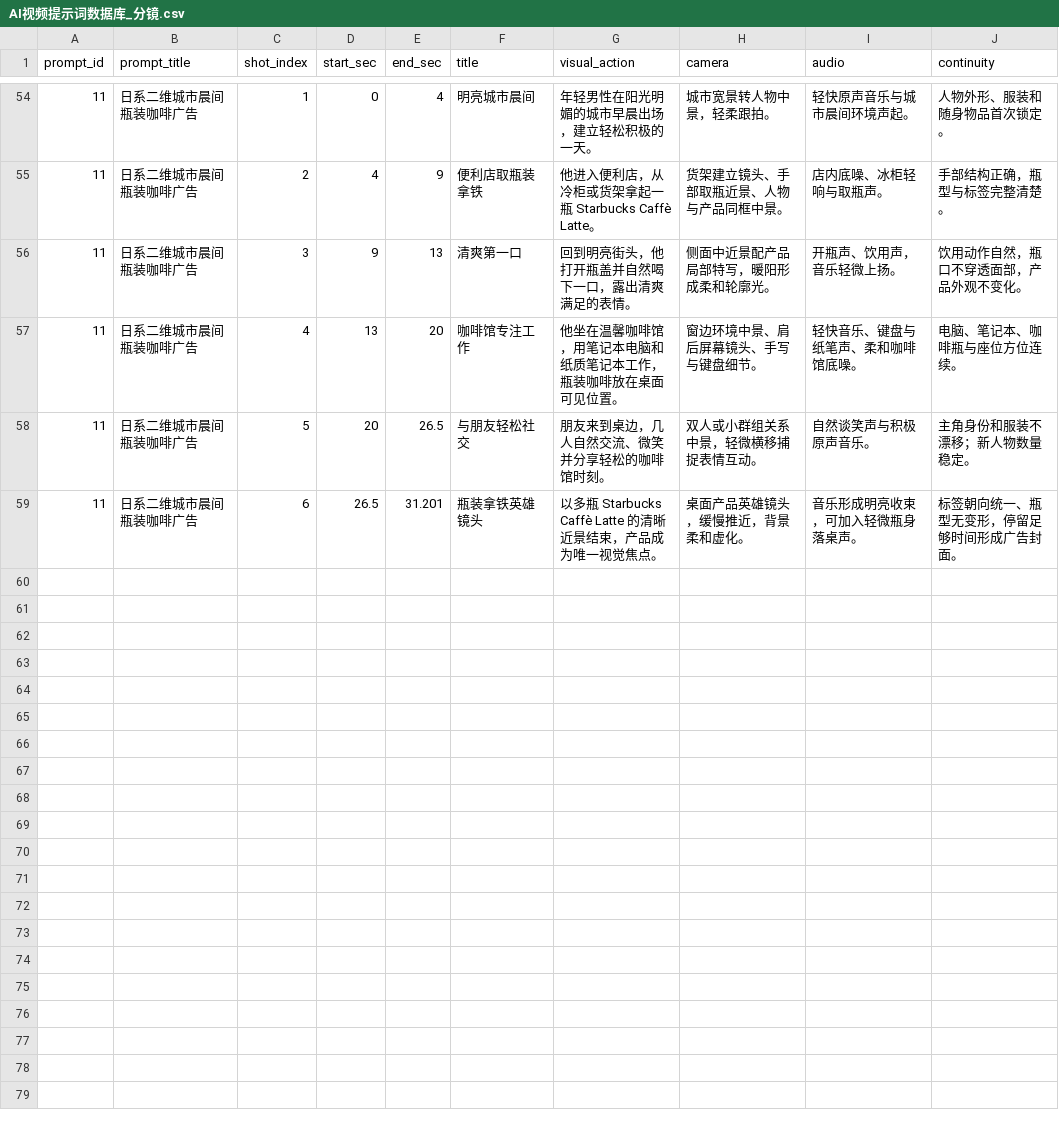
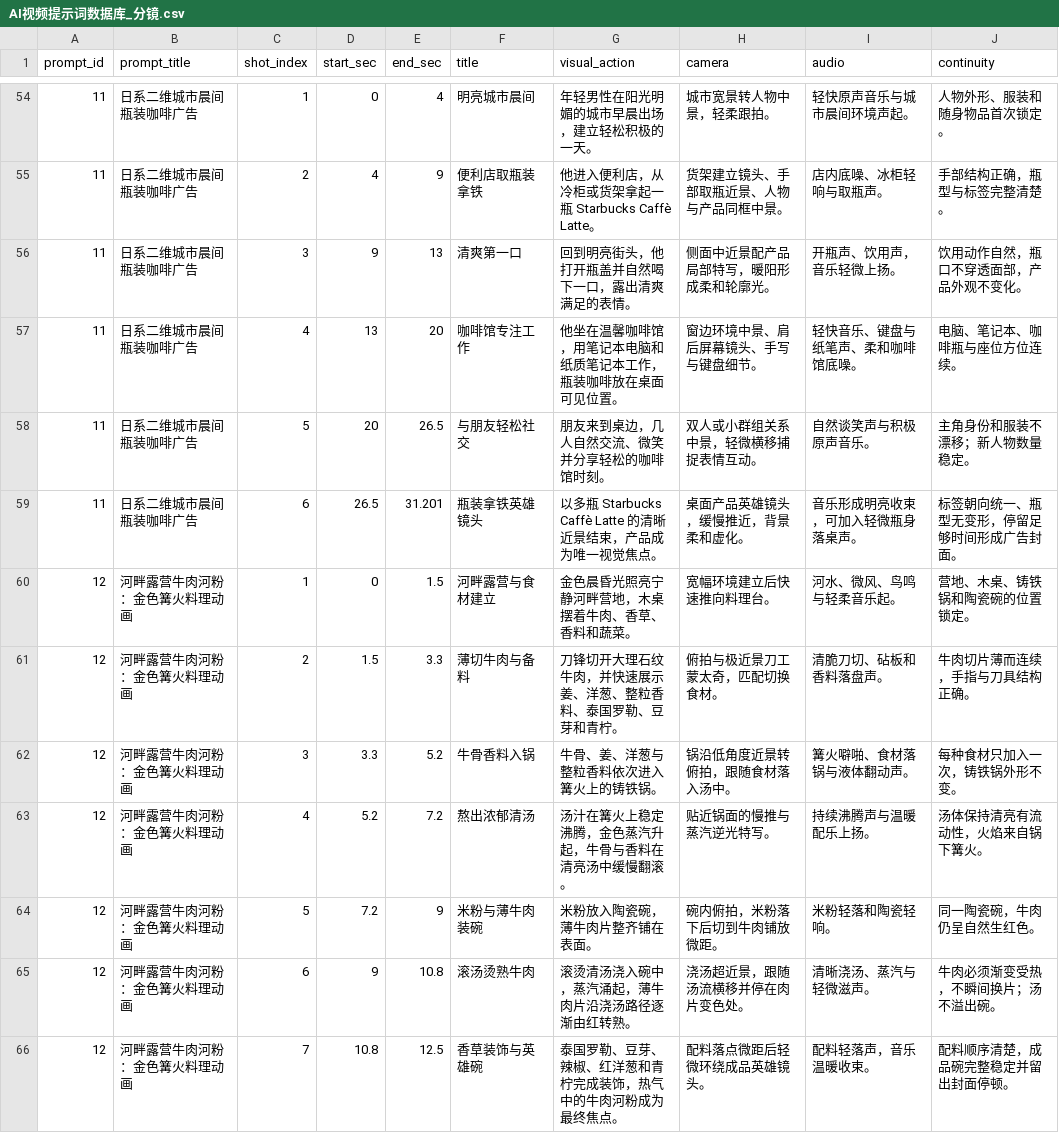
Before and after one commit to Yurainln1122/ai-video-prompt-database, a CSV file: AI视频提示词数据库_分镜.csv, drawn as a sheet; only a part is shown, gaps mark what is left out; the diff names each change by its address in the sheet, - before the commit and + after, or states it on an @@ line.

```diff
--- a/AI视频提示词数据库_分镜.csv
+++ b/AI视频提示词数据库_分镜.csv
+row 60: 12 | 河畔露营牛肉河粉：金色篝火料理动画 | 1 | 0 | 1.5 | 河畔露营与食材建立 | 金色晨昏光照亮宁静河畔营地，木桌摆着牛肉、香草、香料和蔬菜。 | 宽幅环境建立后快速推向料理台。 | 河水、微风、鸟鸣与轻柔音乐起。 | 营地、木桌、铸铁锅和陶瓷碗的位置锁定。
+row 61: 12 | 河畔露营牛肉河粉：金色篝火料理动画 | 2 | 1.5 | 3.3 | 薄切牛肉与备料 | 刀锋切开大理石纹牛肉，并快速展示姜、洋葱、整粒香料、泰国罗勒、豆芽和青柠。 | 俯拍与极近景刀工蒙太奇，匹配切换食材。 | 清脆刀切、砧板和香料落盘声。 | 牛肉切片薄而连续，手指与刀具结构正确。
+row 62: 12 | 河畔露营牛肉河粉：金色篝火料理动画 | 3 | 3.3 | 5.2 | 牛骨香料入锅 | 牛骨、姜、洋葱与整粒香料依次进入篝火上的铸铁锅。 | 锅沿低角度近景转俯拍，跟随食材落入汤中。 | 篝火噼啪、食材落锅与液体翻动声。 | 每种食材只加入一次，铸铁锅外形不变。
+row 63: 12 | 河畔露营牛肉河粉：金色篝火料理动画 | 4 | 5.2 | 7.2 | 熬出浓郁清汤 | 汤汁在篝火上稳定沸腾，金色蒸汽升起，牛骨与香料在清亮汤中缓慢翻滚。 | 贴近锅面的慢推与蒸汽逆光特写。 | 持续沸腾声与温暖配乐上扬。 | 汤体保持清亮有流动性，火焰来自锅下篝火。
+row 64: 12 | 河畔露营牛肉河粉：金色篝火料理动画 | 5 | 7.2 | 9 | 米粉与薄牛肉装碗 | 米粉放入陶瓷碗，薄牛肉片整齐铺在表面。 | 碗内俯拍，米粉落下后切到牛肉铺放微距。 | 米粉轻落和陶瓷轻响。 | 同一陶瓷碗，牛肉仍呈自然生红色。
+row 65: 12 | 河畔露营牛肉河粉：金色篝火料理动画 | 6 | 9 | 10.8 | 滚汤烫熟牛肉 | 滚烫清汤浇入碗中，蒸汽涌起，薄牛肉片沿浇汤路径逐渐由红转熟。 | 浇汤超近景，跟随汤流横移并停在肉片变色处。 | 清晰浇汤、蒸汽与轻微滋声。 | 牛肉必须渐变受热，不瞬间换片；汤不溢出碗。
+row 66: 12 | 河畔露营牛肉河粉：金色篝火料理动画 | 7 | 10.8 | 12.5 | 香草装饰与英雄碗 | 泰国罗勒、豆芽、辣椒、红洋葱和青柠完成装饰，热气中的牛肉河粉成为最终焦点。 | 配料落点微距后轻微环绕成品英雄镜头。 | 配料轻落声，音乐温暖收束。 | 配料顺序清楚，成品碗完整稳定并留出封面停顿。
```
Also changed, not shown: AI视频提示词数据库_总表.csv, 5 other files.
